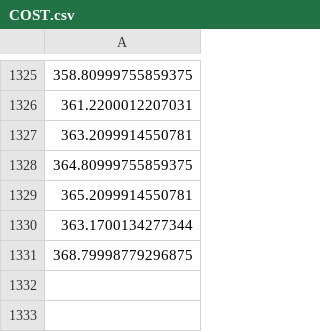
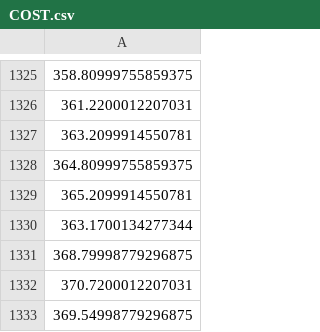
Before and after one commit to LondonWesley/stock-market-ai, a CSV file: Stocks/COST.csv, drawn as a sheet; only a part is shown, gaps mark what is left out; the diff names each change by its address in the sheet, - before the commit and + after, or states it on an @@ line.

```diff
--- a/Stocks/COST.csv
+++ b/Stocks/COST.csv
+row 1332: 370.7200012207031
+row 1333: 369.54998779296875
```
Also changed, not shown: Stocks/COSTpredicted.csv, 4 other files.
